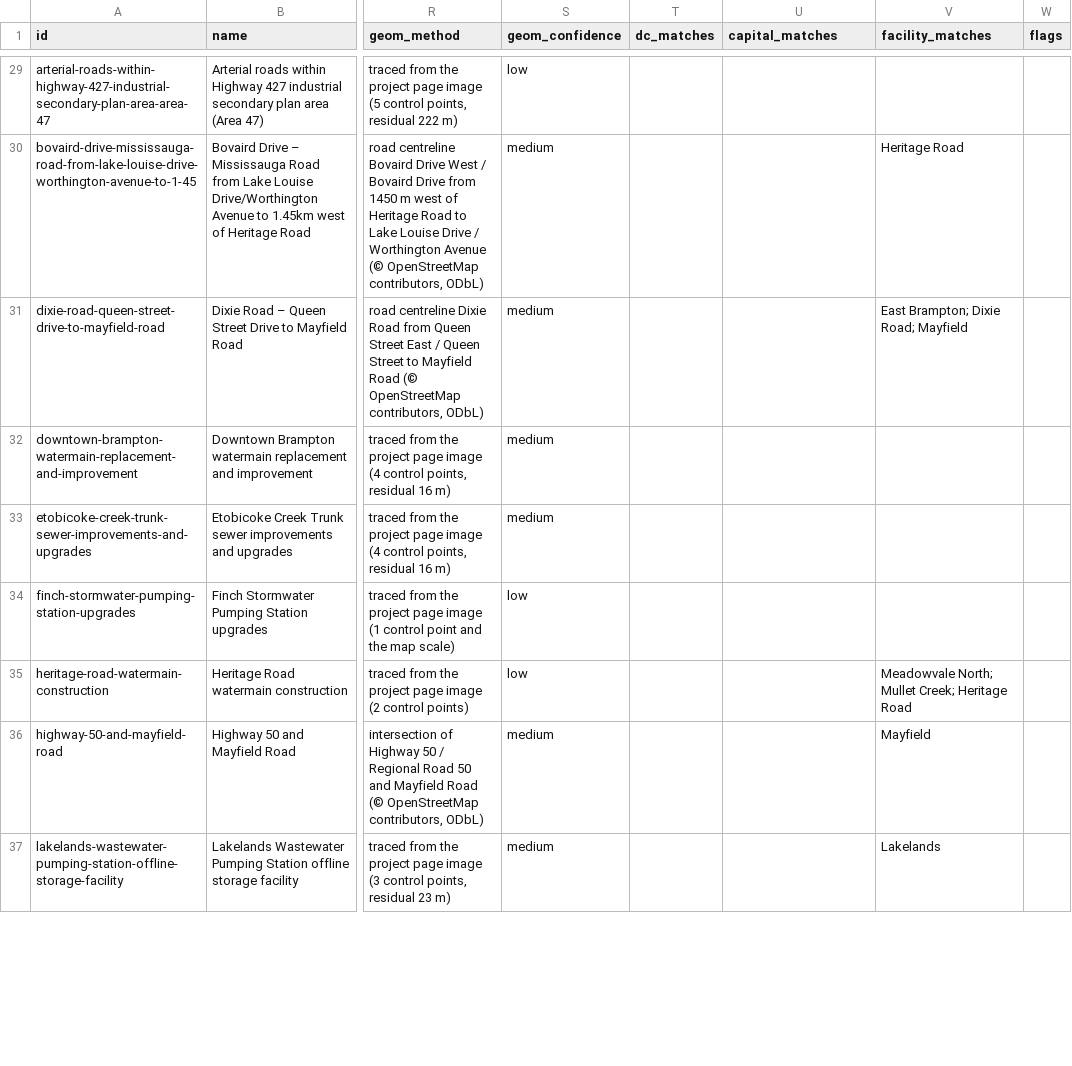
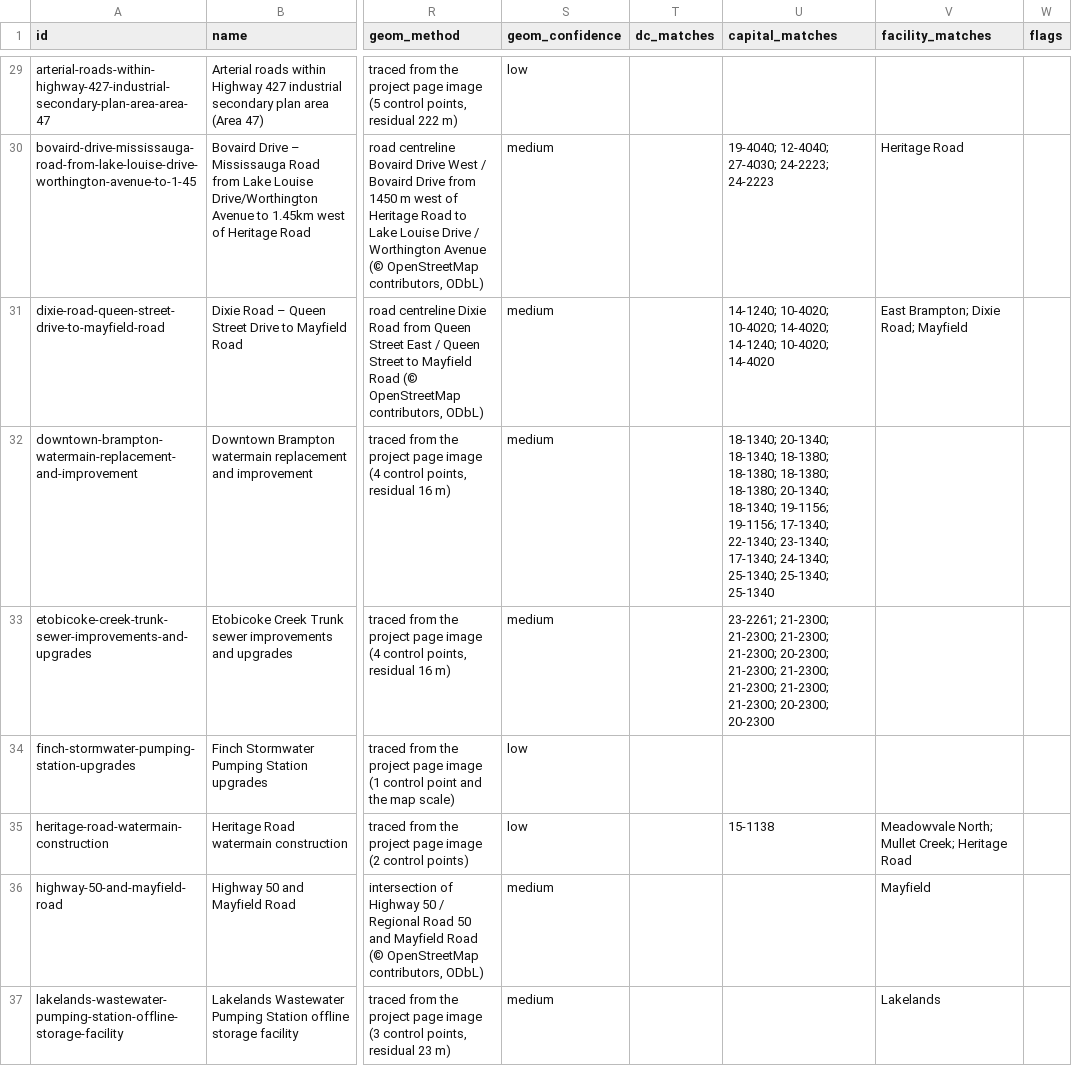
Before and after one commit to jaredacostar-cmd/Fsr-reviewer, a CSV file: data/eas-review.csv, drawn as a sheet; only a part is shown, gaps mark what is left out; the diff covers the shown part only; the diff names each change by its address in the sheet, - before the commit and + after, or states it on an @@ line.

```diff
--- a/data/eas-review.csv
+++ b/data/eas-review.csv
-U30 (capital_matches): (empty)
+U30 (capital_matches): 19-4040; 12-4040; 27-4030; 24-2223; 24-2223
-U31 (capital_matches): (empty)
+U31 (capital_matches): 14-1240; 10-4020; 10-4020; 14-4020; 14-1240; 10-4020; 14-4020
-U32 (capital_matches): (empty)
+U32 (capital_matches): 18-1340; 20-1340; 18-1340; 18-1380; 18-1380; 18-1380; 18-1380; 20-1340; 18-1340; 19-1156; 19-1156; 17-1340; 22-1340; 23-1340; 17-1340; 24-1340; 25-1340; 25-1340; 25-1340
-U33 (capital_matches): (empty)
+U33 (capital_matches): 23-2261; 21-2300; 21-2300; 21-2300; 21-2300; 20-2300; 21-2300; 21-2300; 21-2300; 21-2300; 21-2300; 20-2300; 20-2300
-U35 (capital_matches): (empty)
+U35 (capital_matches): 15-1138
```
Also changed, not shown: 46 edited cells elsewhere in this file, 1 other file.
